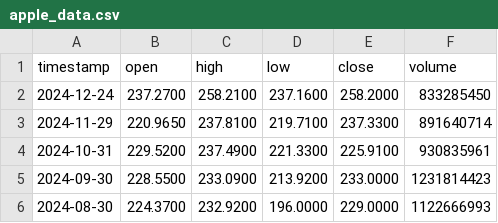
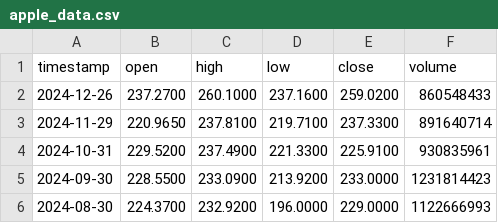
Before and after one commit to hafsaelibrahimi/projet_gold_refuge, a CSV file: apple_data.csv, drawn as a sheet; only a part is shown.

```diff
--- a/apple_data.csv
+++ b/apple_data.csv
@@ -1,3 +1,3 @@
 timestamp,open,high,low,close,volume
-2024-12-24,237.2700,258.2100,237.1600,258.2000,833285450
+2024-12-26,237.2700,260.1000,237.1600,259.0200,860548433
 2024-11-29,220.9650,237.8100,219.7100,237.3300,891640714
```
Also changed, not shown: microsoft_data.csv, 1 other file.
